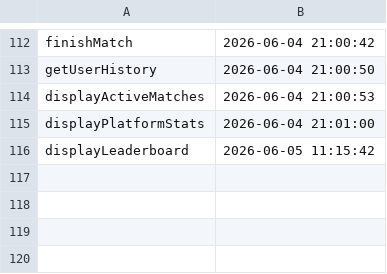
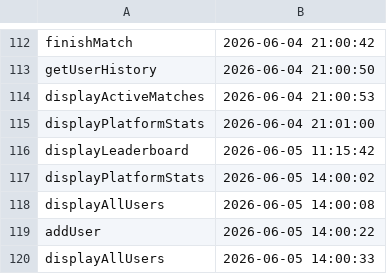
Before and after one commit to Berceagod/BrawlCode, a CSV file: audit.csv, drawn as a sheet; only a part is shown, gaps mark what is left out.

```diff
--- a/audit.csv
+++ b/audit.csv
@@ -116 +116,5 @@ displayPlatformStats,2026-06-04 21:01:00
 displayLeaderboard,2026-06-05 11:15:42
+displayPlatformStats,2026-06-05 14:00:02
+displayAllUsers,2026-06-05 14:00:08
+addUser,2026-06-05 14:00:22
+displayAllUsers,2026-06-05 14:00:33
```
Also changed, not shown: 5 other files.
